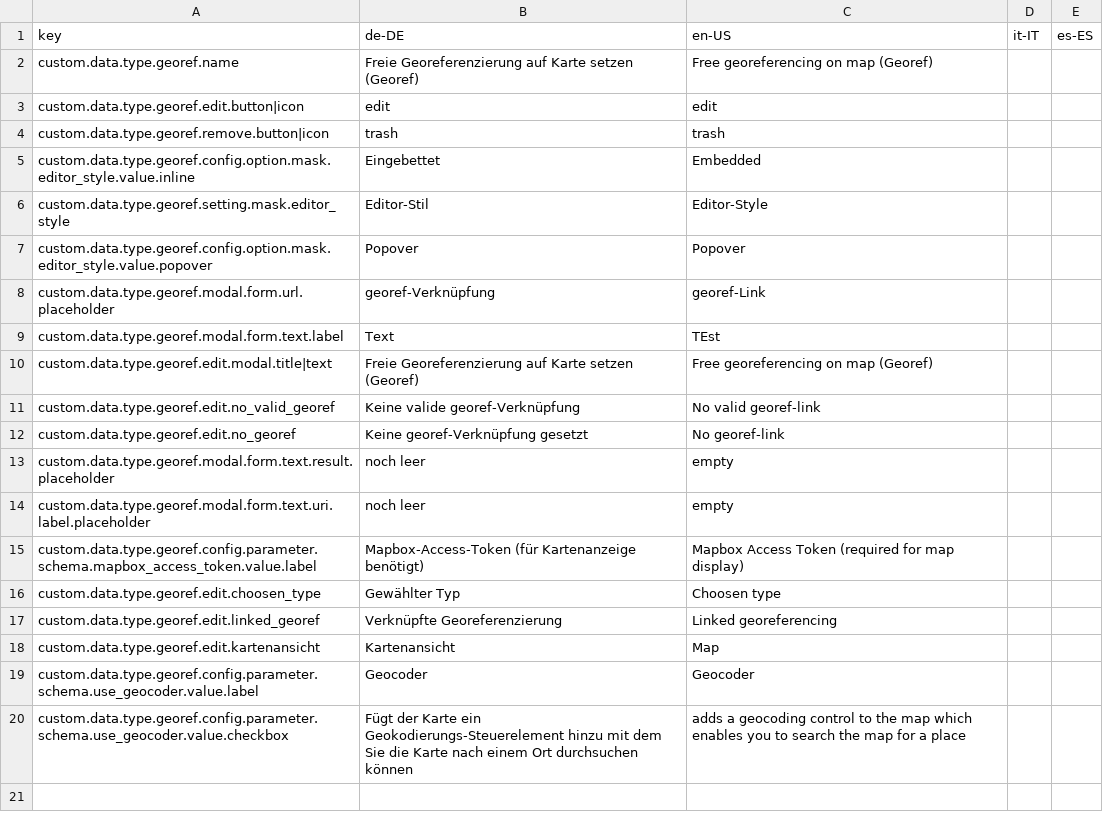
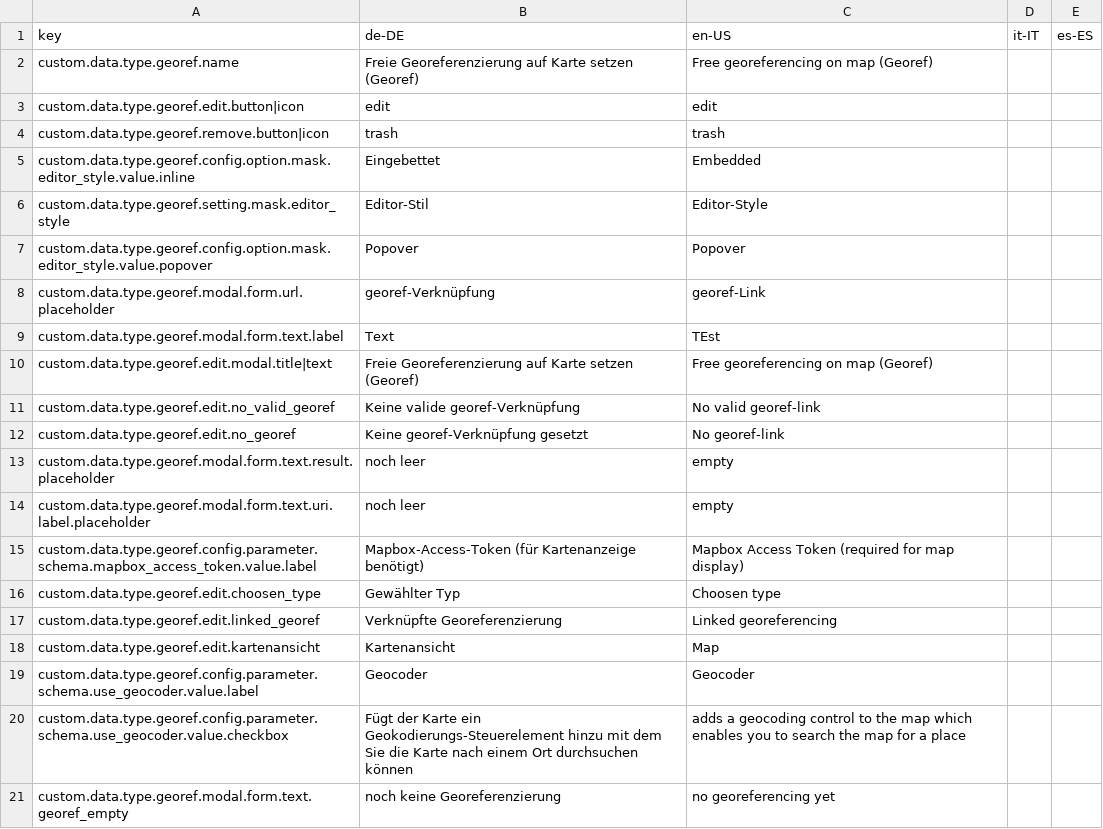
Before and after one commit to programmfabrik/easydb-custom-data-type-georef, a CSV file: l10n/custom-data-type-georef.csv, drawn as a sheet; the diff names each change by its address in the sheet, - before the commit and + after, or states it on an @@ line.

```diff
--- a/l10n/custom-data-type-georef.csv
+++ b/l10n/custom-data-type-georef.csv
+row 21: custom.data.type.georef.modal.form.text.georef_empty | noch keine Georeferenzierung | no georeferencing yet
```
Also changed, not shown: 2 other files.
